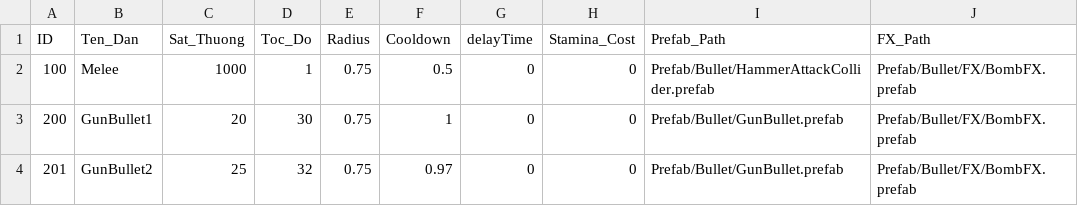
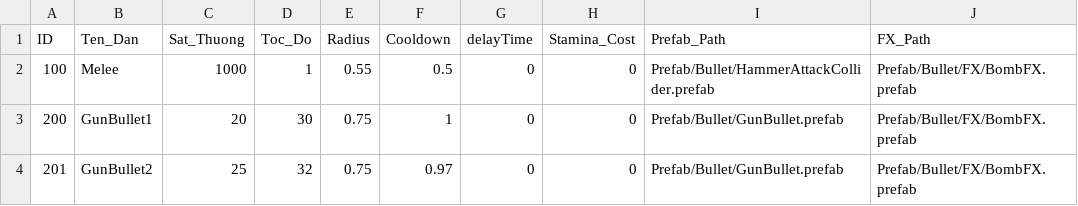
Before and after one commit to bangho1409/CVProject, a CSV file: Assets/Assetss/UseFile/CSVData/BulletBase.csv, drawn as a sheet; only a part is shown; the diff covers the shown part only.

```diff
--- a/Assets/Assetss/UseFile/CSVData/BulletBase.csv
+++ b/Assets/Assetss/UseFile/CSVData/BulletBase.csv
@@ -1,3 +1,3 @@
 ID,Ten_Dan,Sat_Thuong,Toc_Do,Radius,Cooldown,delayTime,Stamina_Cost,Prefab_Path,FX_Path
-100,Melee,1000,1,0.75,0.5,0,0,Prefab/Bullet/HammerAttackCollider.prefab,Prefab/Bullet/FX/BombFX.prefab
+100,Melee,1000,1,0.55,0.5,0,0,Prefab/Bullet/HammerAttackCollider.prefab,Prefab/Bullet/FX/BombFX.prefab
 200,GunBullet1,20,30,0.75,1,0,0,Prefab/Bullet/GunBullet.prefab,Prefab/Bullet/FX/BombFX.prefab
```
Also changed, not shown: 24 edited cells elsewhere in this file, Assets/Assetss/UseFile/CSVData/Character.csv, Assets/Assetss/UseFile/CSVData/Enemies.csv, 6 other files.
